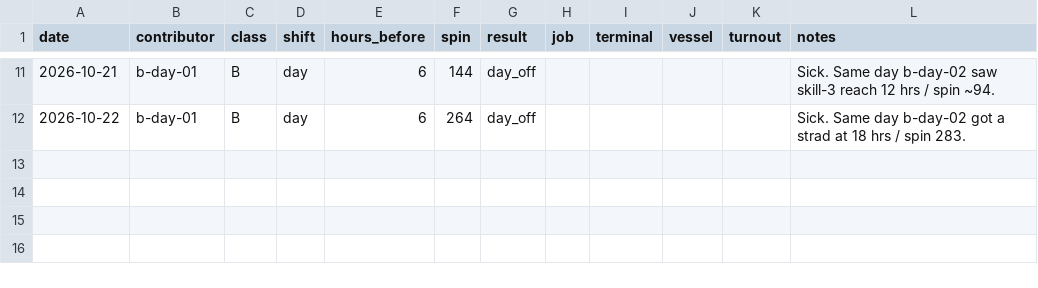
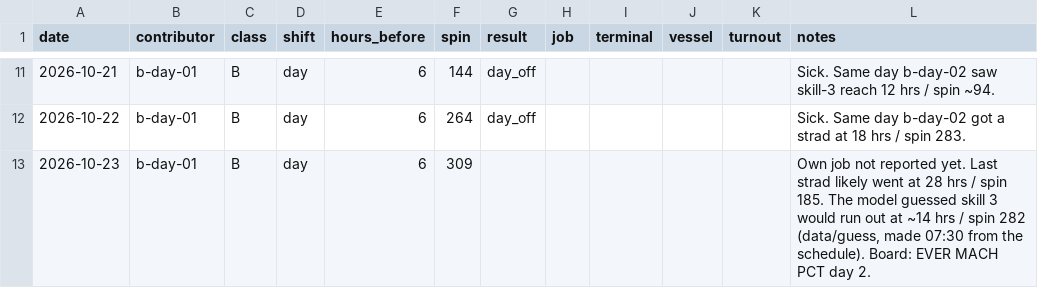
Before and after one commit to TheJoe1990/Ilwu, a CSV file: data/outcomes/b-day-01.csv, drawn as a sheet; only a part is shown, gaps mark what is left out; the diff names each change by its address in the sheet, - before the commit and + after, or states it on an @@ line.

```diff
--- a/data/outcomes/b-day-01.csv
+++ b/data/outcomes/b-day-01.csv
+row 13: 2026-10-23 | b-day-01 | B | day | 6 | 309 |  |  |  |  |  | Own job not reported yet. Last strad likely went at 28 hrs / spin 185. The model guessed skill 3 would run out at ~14 hrs / spin 282 (data/guess, made 07:30 from the schedule). Board: EVER MACH PCT day 2.
```
